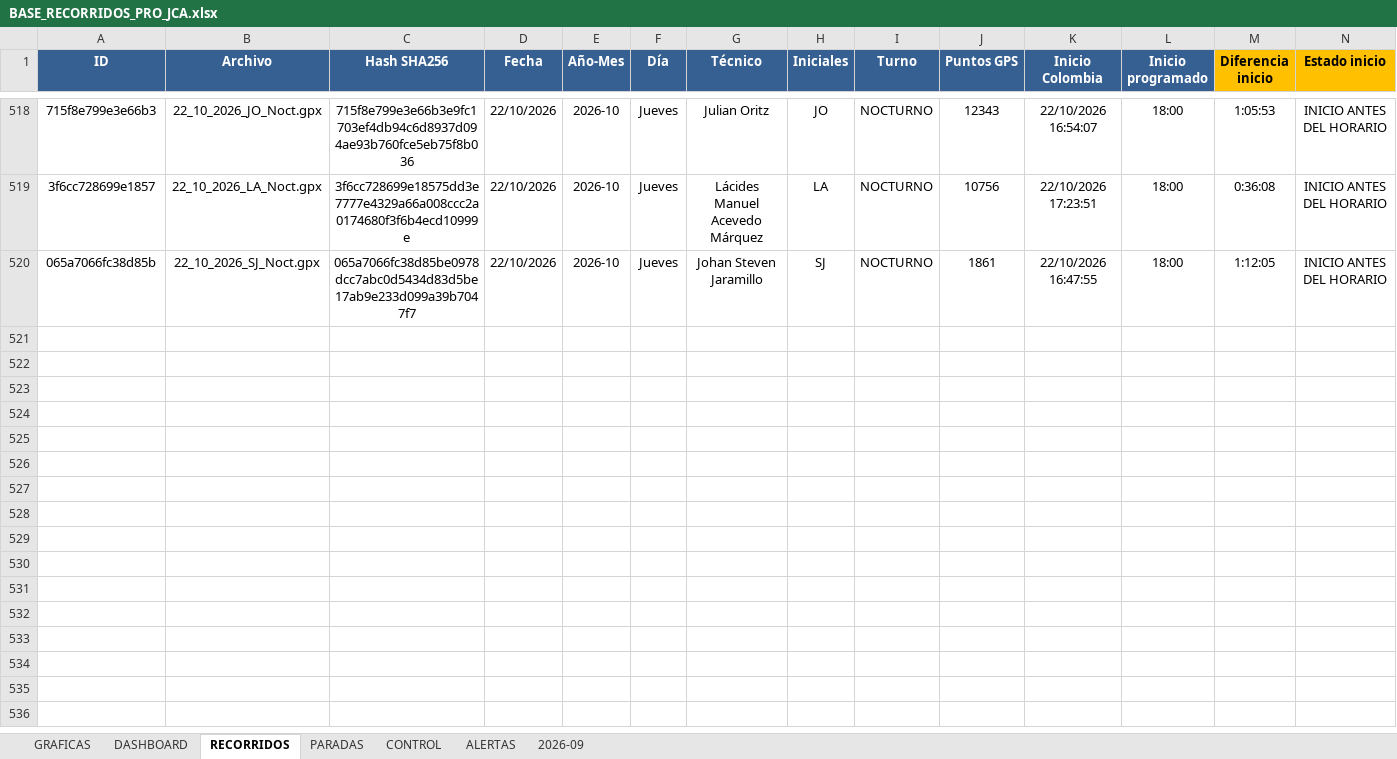
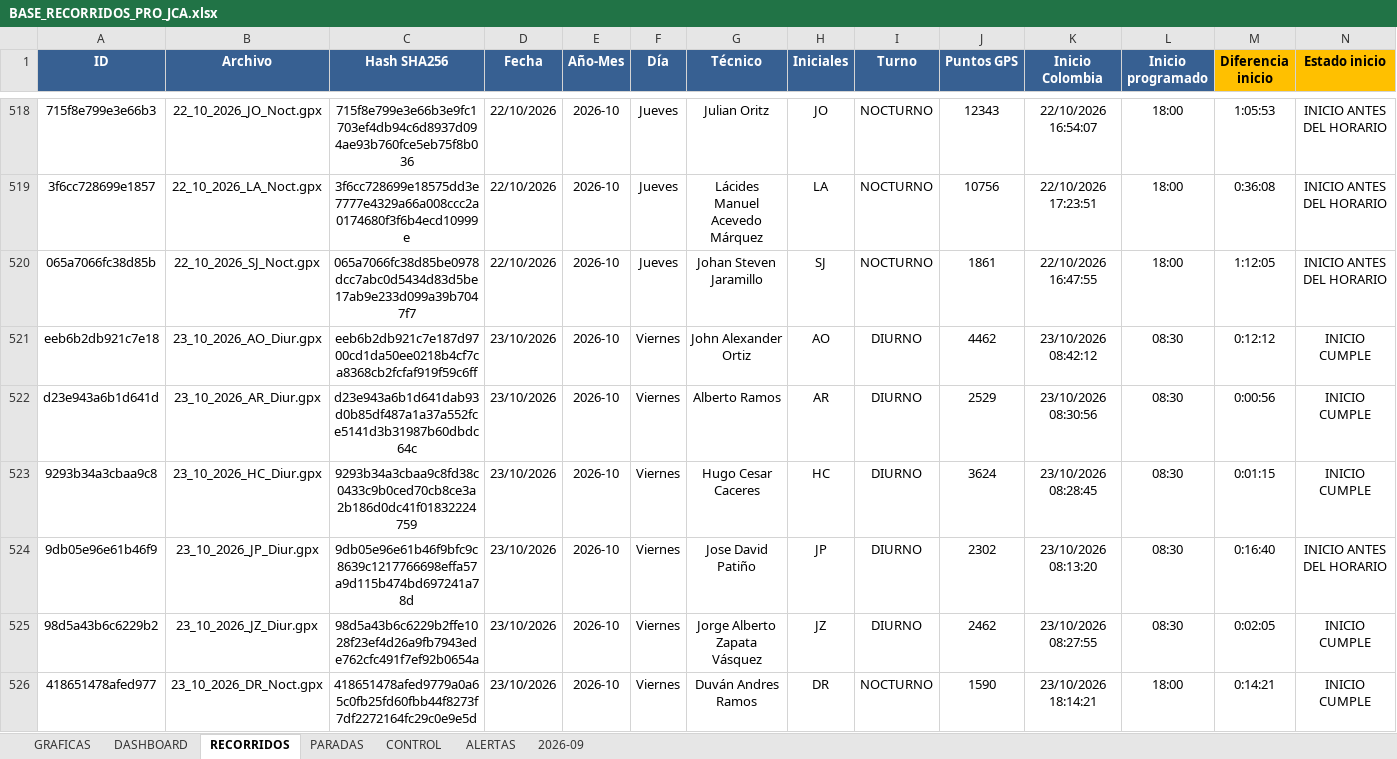
Before and after one commit to juanvelnec-interventoria/SISTEMA-PRO-V2-6-7-WEB, an Excel workbook: BASE_RECORRIDOS_PRO_JCA.xlsx, sheet RECORRIDOS, drawn as a sheet; only a part is shown, gaps mark what is left out; values as stored, in another font and other column widths than the file's, no borders; conditional formats and table styles not drawn; rows hold the shown columns only; the diff covers the shown part only; the diff names each change by its address in the sheet, - before the commit and + after, or states it on an @@ line.

Commit message:
Actualizacion SISTEMA PRO OCT2026 - tablero local + mapas

```diff
--- a/BASE_RECORRIDOS_PRO_JCA.xlsx (sheet RECORRIDOS)
+++ b/BASE_RECORRIDOS_PRO_JCA.xlsx (sheet RECORRIDOS)
+row 521: eeb6b2db921c7e18 | 23_10_2026_AO_Diur.gpx | eeb6b2db921c7e187d9700cd1da50ee0218b4cf7ca8368cb2fcfaf919f59c6ff | 23/10/2026 | 2026-10 | Viernes | John Alexander Ortiz | AO | DIURNO | 4462 | 23/10/2026 08:42:12 | 08:30 | 0:12:12 | INICIO CUMPLE
+row 522: d23e943a6b1d641d | 23_10_2026_AR_Diur.gpx | d23e943a6b1d641dab93d0b85df487a1a37a552fce5141d3b31987b60dbdc64c | 23/10/2026 | 2026-10 | Viernes | Alberto Ramos | AR | DIURNO | 2529 | 23/10/2026 08:30:56 | 08:30 | 0:00:56 | INICIO CUMPLE
+row 523: 9293b34a3cbaa9c8 | 23_10_2026_HC_Diur.gpx | 9293b34a3cbaa9c8fd38c0433c9b0ced70cb8ce3a2b186d0dc41f01832224759 | 23/10/2026 | 2026-10 | Viernes | Hugo Cesar Caceres | HC | DIURNO | 3624 | 23/10/2026 08:28:45 | 08:30 | 0:01:15 | INICIO CUMPLE
+row 524: 9db05e96e61b46f9 | 23_10_2026_JP_Diur.gpx | 9db05e96e61b46f9bfc9c8639c1217766698effa57a9d115b474bd697241a78d | 23/10/2026 | 2026-10 | Viernes | Jose David Patiño | JP | DIURNO | 2302 | 23/10/2026 08:13:20 | 08:30 | 0:16:40 | INICIO ANTES DEL HORARIO
+row 525: 98d5a43b6c6229b2 | 23_10_2026_JZ_Diur.gpx | 98d5a43b6c6229b2ffe1028f23ef4d26a9fb7943ede762cfc491f7ef92b0654a | 23/10/2026 | 2026-10 | Viernes | Jorge Alberto Zapata Vásquez | JZ | DIURNO | 2462 | 23/10/2026 08:27:55 | 08:30 | 0:02:05 | INICIO CUMPLE
+row 526: 418651478afed977 | 23_10_2026_DR_Noct.gpx | 418651478afed9779a0a65c0fb25fd60fbb44f8273f7df2272164fc29c0e9e5d | 23/10/2026 | 2026-10 | Viernes | Duván Andres Ramos | DR | NOCTURNO | 1590 | 23/10/2026 18:14:21 | 18:00 | 0:14:21 | INICIO CUMPLE
```
Also changed, not shown: 5 added rows elsewhere in this sheet, 6 other files.
